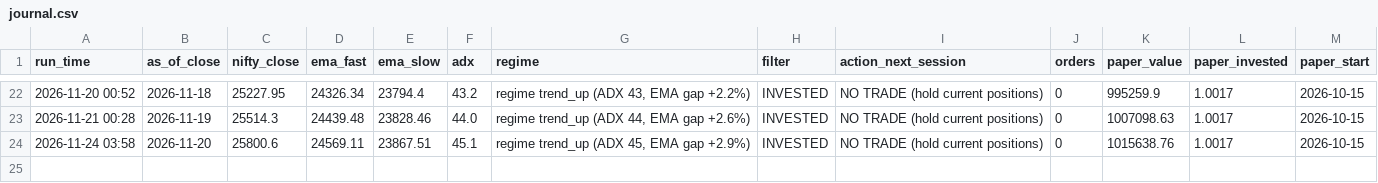
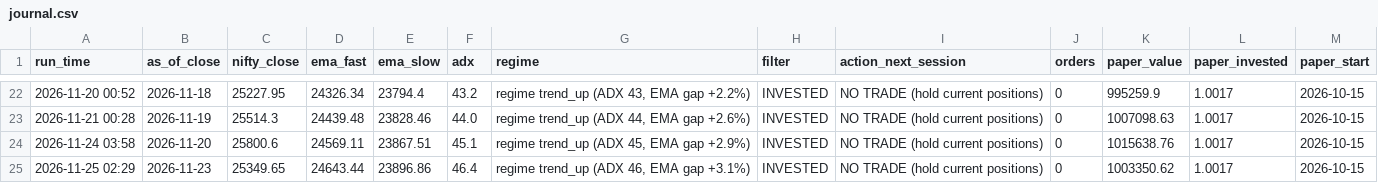
Before and after one commit to harshiljain123456/trading_agents, a CSV file: paper/journal.csv, drawn as a sheet; only a part is shown, gaps mark what is left out.

```diff
--- a/paper/journal.csv
+++ b/paper/journal.csv
@@ -24 +24,2 @@ run_time,as_of_close,nifty_close,ema_fast,ema_slow,adx,regime,filter,action_next
 2026-11-24 03:58,2026-11-20,25800.6,24569.11,23867.51,45.1,"regime trend_up (ADX 45, EMA gap +2.9%)",INVESTED,NO TRADE (hold current positions),0,1015638.76,1.0017,2026-10-15
+2026-11-25 02:29,2026-11-23,25349.65,24643.44,23896.86,46.4,"regime trend_up (ADX 46, EMA gap +3.1%)",INVESTED,NO TRADE (hold current positions),0,1003350.62,1.0017,2026-10-15
```
Also changed, not shown: 3 other files.
